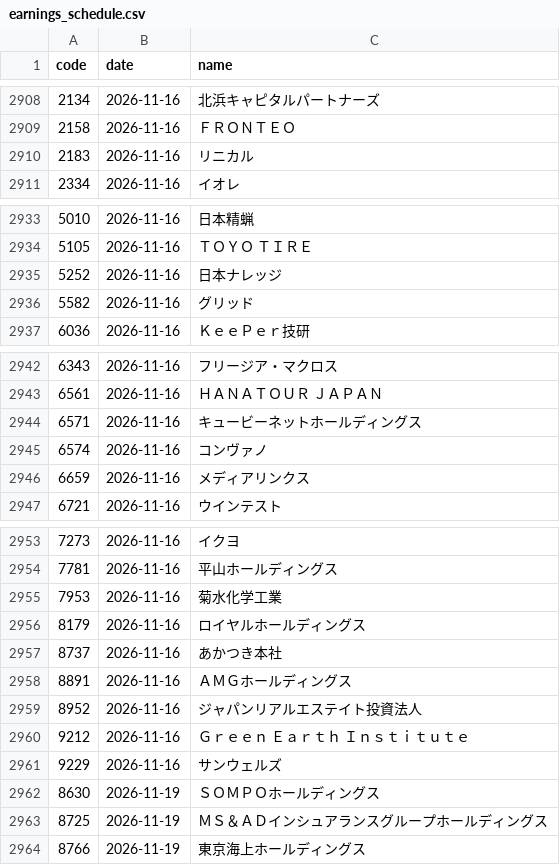
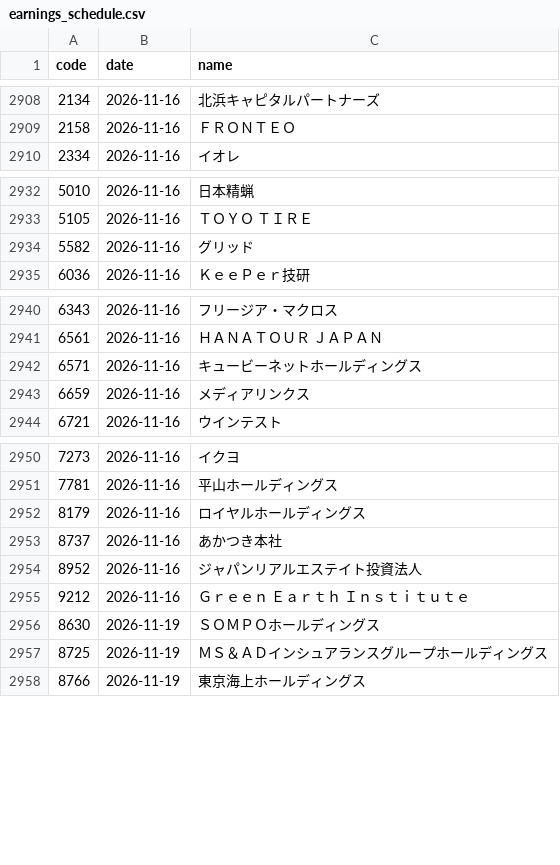
Before and after one commit to kgikgken/stockbotTOM, a CSV file: data/reference/earnings_schedule.csv, drawn as a sheet; only a part is shown, gaps mark what is left out; the diff names each change by its address in the sheet, - before the commit and + after, or states it on an @@ line.

Commit message:
data: 2026-11-17

```diff
--- a/data/reference/earnings_schedule.csv
+++ b/data/reference/earnings_schedule.csv
-row 2910: 2183 | 2026-11-16 | リニカル
-row 2935: 5252 | 2026-11-16 | 日本ナレッジ
-row 2945: 6574 | 2026-11-16 | コンヴァノ
-row 2955: 7953 | 2026-11-16 | 菊水化学工業
-row 2958: 8891 | 2026-11-16 | ＡＭＧホールディングス
-row 2961: 9229 | 2026-11-16 | サンウェルズ
```
Also changed, not shown: data/reference/delistings.csv, data/universe/latest.csv, 11 other files.
